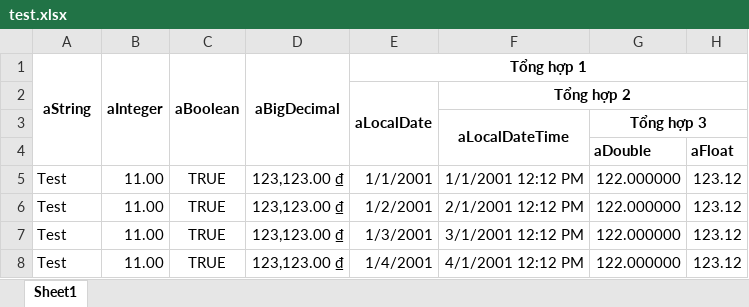
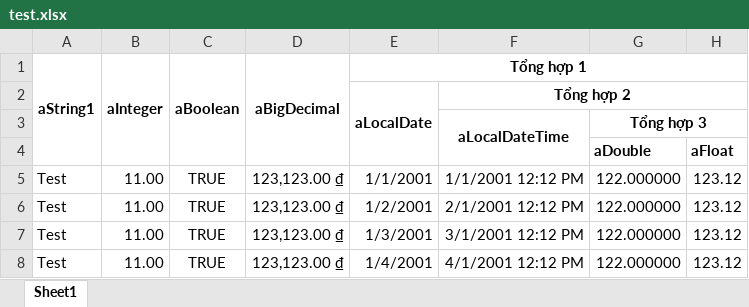
Before and after one commit to leducanh123456/excel, an Excel workbook: src/main/resources/test.xlsx, sheet Sheet1, drawn as a sheet; only a part is shown; values as stored, in another font and other column widths than the file's, no borders; the diff names each change by its address in the sheet, - before the commit and + after, or states it on an @@ line.

```diff
--- a/src/main/resources/test.xlsx (sheet Sheet1)
+++ b/src/main/resources/test.xlsx (sheet Sheet1)
-A1: aString
+A1: aString1
```
Also changed, not shown: 9 other files.
